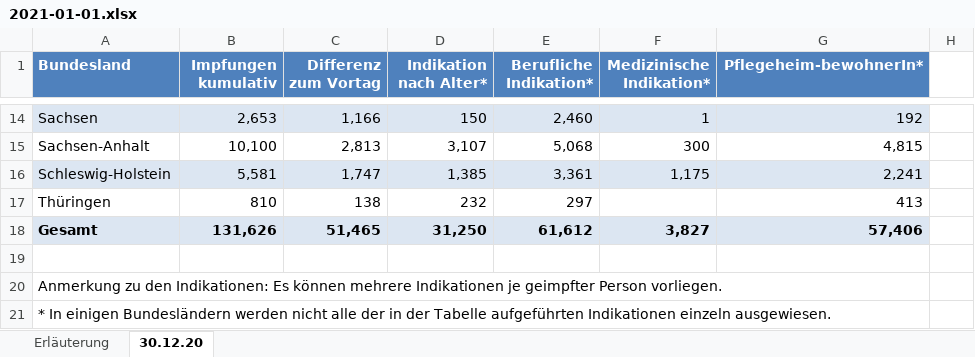
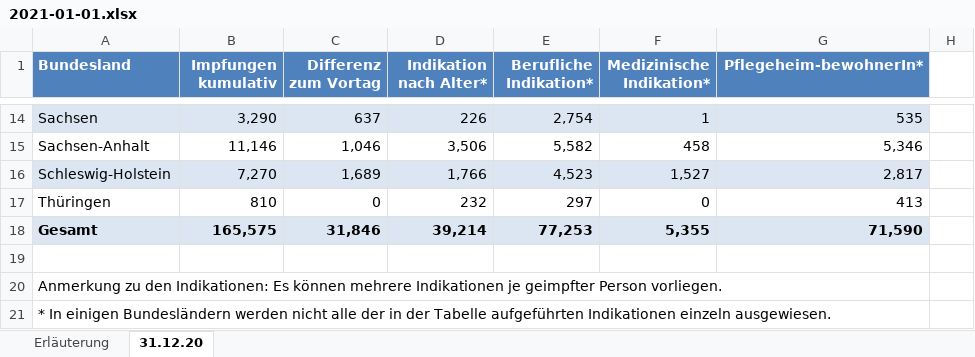
Before and after one commit to wiomoc/geimpft, an Excel workbook: 2021-01-01.xlsx, sheet 31.12.20, drawn as a sheet; only a part is shown, gaps mark what is left out; values as stored, in another font and other column widths than the file's, no borders; the diff covers the shown part only; the diff names each change by its address in the sheet, - before the commit and + after, or states it on an @@ line.

```diff
--- a/2021-01-01.xlsx (sheet 31.12.20)
+++ b/2021-01-01.xlsx (sheet 31.12.20)
-sheet tab: 30.12.20
+sheet tab: 31.12.20
-B14 (Impfungen kumulativ): 2,653
+B14 (Impfungen kumulativ): 3,290
-C14 (Differenz zum Vortag): 1,166
+C14 (Differenz zum Vortag): 637
-D14 (Indikation nach Alter*): 150
+D14 (Indikation nach Alter*): 226
-E14 (Berufliche Indikation*): 2,460
+E14 (Berufliche Indikation*): 2,754
-G14 (Pflegeheim-bewohnerIn*): 192
+G14 (Pflegeheim-bewohnerIn*): 535
-B15 (Impfungen kumulativ): 10,100
+B15 (Impfungen kumulativ): 11,146
-C15 (Differenz zum Vortag): 2,813
+C15 (Differenz zum Vortag): 1,046
-D15 (Indikation nach Alter*): 3,107
+D15 (Indikation nach Alter*): 3,506
-E15 (Berufliche Indikation*): 5,068
+E15 (Berufliche Indikation*): 5,582
-F15 (Medizinische Indikation*): 300
+F15 (Medizinische Indikation*): 458
-G15 (Pflegeheim-bewohnerIn*): 4,815
+G15 (Pflegeheim-bewohnerIn*): 5,346
-B16 (Impfungen kumulativ): 5,581
+B16 (Impfungen kumulativ): 7,270
-C16 (Differenz zum Vortag): 1,747
+C16 (Differenz zum Vortag): 1,689
-D16 (Indikation nach Alter*): 1,385
+D16 (Indikation nach Alter*): 1,766
-E16 (Berufliche Indikation*): 3,361
+E16 (Berufliche Indikation*): 4,523
-F16 (Medizinische Indikation*): 1,175
+F16 (Medizinische Indikation*): 1,527
-G16 (Pflegeheim-bewohnerIn*): 2,241
+G16 (Pflegeheim-bewohnerIn*): 2,817
-C17 (Differenz zum Vortag): 138
+C17 (Differenz zum Vortag): 0
-F17 (Medizinische Indikation*): (empty)
+F17 (Medizinische Indikation*): 0
-B18 (Impfungen kumulativ): 131,626
+B18 (Impfungen kumulativ): 165,575
-C18 (Differenz zum Vortag): 51,465
+C18 (Differenz zum Vortag): 31,846
-D18 (Indikation nach Alter*): 31,250
+D18 (Indikation nach Alter*): 39,214
-E18 (Berufliche Indikation*): 61,612
+E18 (Berufliche Indikation*): 77,253
-F18 (Medizinische Indikation*): 3,827
+F18 (Medizinische Indikation*): 5,355
-G18 (Pflegeheim-bewohnerIn*): 57,406
+G18 (Pflegeheim-bewohnerIn*): 71,590
```
Also changed, not shown: 61 edited cells elsewhere in this sheet, sheet Erläuterung, 1 other file.
